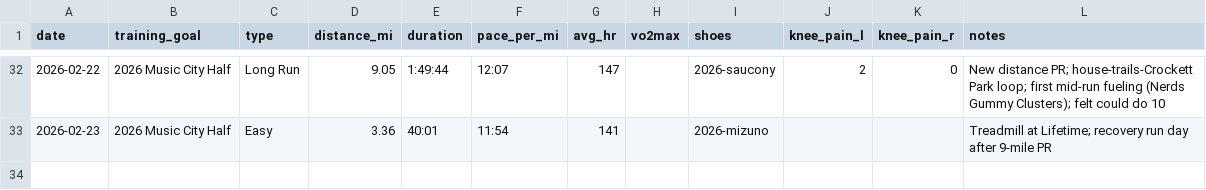
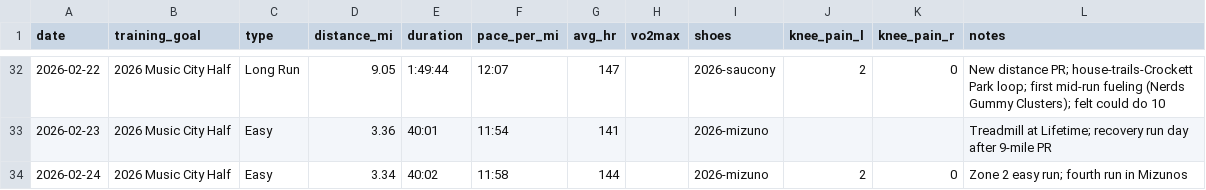
Before and after one commit to mcnewcp/ai-running-coach, a CSV file: data/runs.csv, drawn as a sheet; only a part is shown, gaps mark what is left out.

```diff
--- a/data/runs.csv
+++ b/data/runs.csv
@@ -33 +33,2 @@ date,training_goal,type,distance_mi,duration,pace_per_mi,avg_hr,vo2max,shoes,kne
 2026-02-23,2026 Music City Half,Easy,3.36,40:01,11:54,141,,2026-mizuno,,,"Treadmill at Lifetime; recovery run day after 9-mile PR"
+2026-02-24,2026 Music City Half,Easy,3.34,40:02,11:58,144,,2026-mizuno,2,0,"Zone 2 easy run; fourth run in Mizunos"
```
Also changed, not shown: 2 other files.
